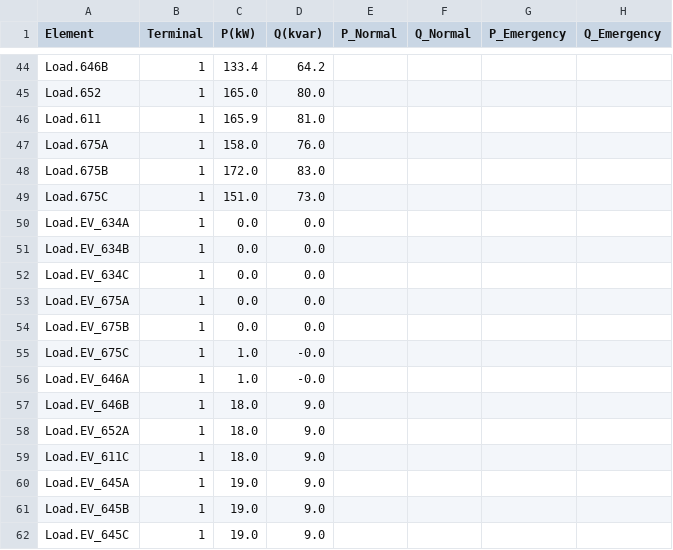
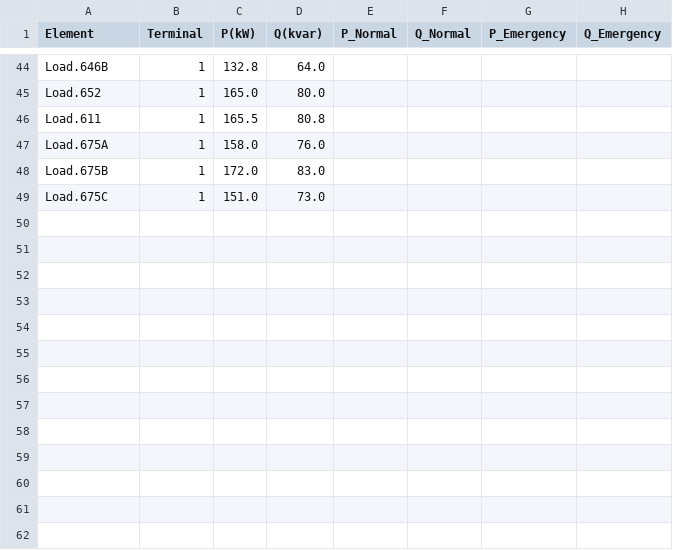
Before and after one commit to M-A-abeer-Sohail/habib_fyp_electric_vehicle_load_management, a CSV file: MasterIEEE13_EXP_POWERS.CSV, drawn as a sheet; only a part is shown, gaps mark what is left out; the diff covers the shown part only.

```diff
--- a/MasterIEEE13_EXP_POWERS.CSV
+++ b/MasterIEEE13_EXP_POWERS.CSV
@@ -44,4 +44,4 @@ Element, Terminal, P(kW), Q(kvar),  P_Normal, Q_Normal, P_Emergency, Q_Emergency
-"Load.646B"             ,   1,       133.4,        64.2
+"Load.646B"             ,   1,       132.8,        64.0
 "Load.652"              ,   1,       165.0,        80.0
-"Load.611"              ,   1,       165.9,        81.0
+"Load.611"              ,   1,       165.5,        80.8
 "Load.675A"             ,   1,       158.0,        76.0
@@ -49,14 +49 @@ Element, Terminal, P(kW), Q(kvar),  P_Normal, Q_Normal, P_Emergency, Q_Emergency
 "Load.675C"             ,   1,       151.0,        73.0
-"Load.EV_634A"          ,   1,         0.0,         0.0
-"Load.EV_634B"          ,   1,         0.0,         0.0
-"Load.EV_634C"          ,   1,         0.0,         0.0
-"Load.EV_675A"          ,   1,         0.0,         0.0
-"Load.EV_675B"          ,   1,         0.0,         0.0
-"Load.EV_675C"          ,   1,         1.0,        -0.0
-"Load.EV_646A"          ,   1,         1.0,        -0.0
-"Load.EV_646B"          ,   1,        18.0,         9.0
-"Load.EV_652A"          ,   1,        18.0,         9.0
-"Load.EV_611C"          ,   1,        18.0,         9.0
-"Load.EV_645A"          ,   1,        19.0,         9.0
-"Load.EV_645B"          ,   1,        19.0,         9.0
-"Load.EV_645C"          ,   1,        19.0,         9.0
```
Also changed, not shown: 9 removed rows and 63 edited cells elsewhere in this file, MasterIEEE13_EXP_CURRENTS.CSV, MasterIEEE13_EXP_LOSSES.CSV, 6 other files.
